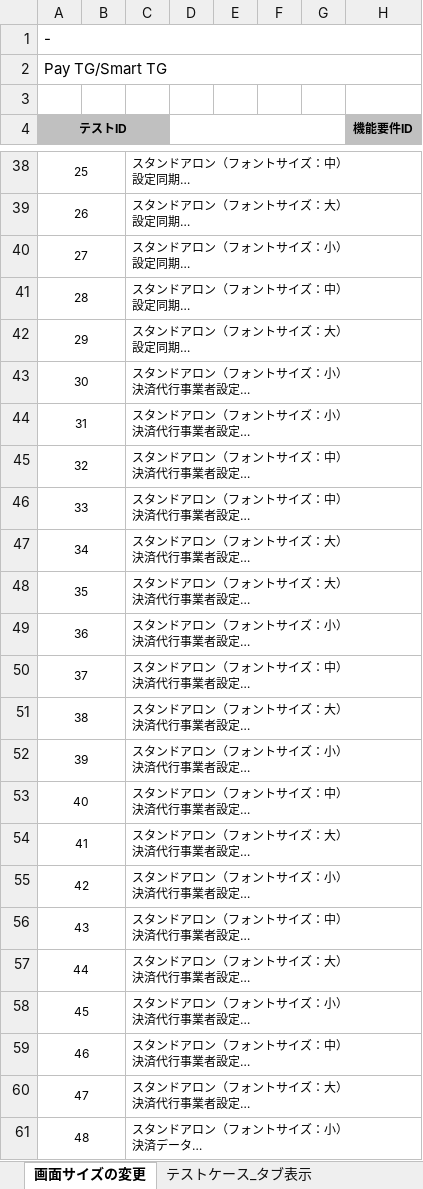
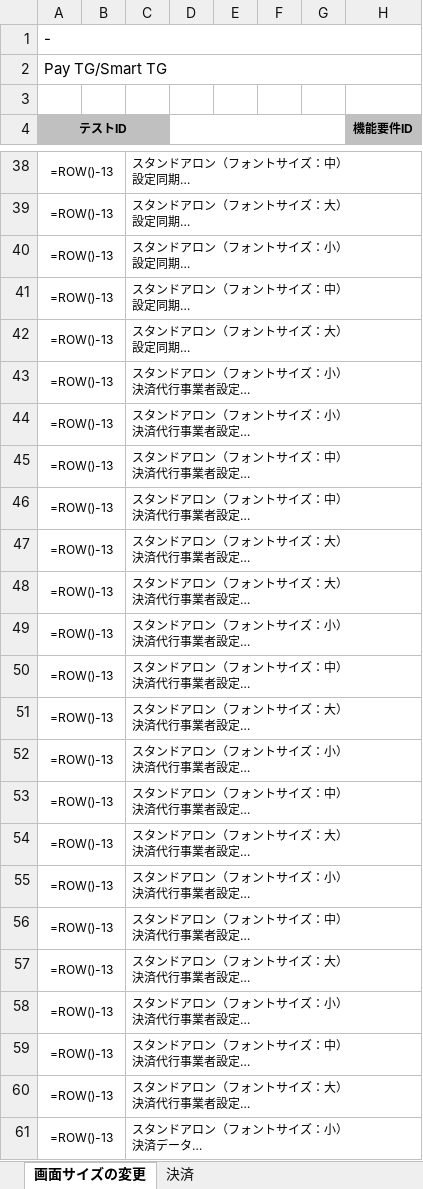
Before and after one commit to mystblue/PyTools, an Excel workbook: link/test.xlsx, sheet 画面サイズの変更, drawn as a sheet; only a part is shown, gaps mark what is left out; long unchanged cells end in …; values as stored, in another font and other column widths than the file's, no borders; formulas without a stored value are shown as written; the diff covers the shown part only; the diff names each change by its address in the sheet, - before the commit and + after, or states it on an @@ line.

```diff
--- a/link/test.xlsx (sheet 画面サイズの変更)
+++ b/link/test.xlsx (sheet 画面サイズの変更)
-sheet tab: テストケース_タブ表示
+sheet tab: 決済
-A38 (テストID): 25
+A38 (テストID): =ROW()-13
-A39 (テストID): 26
+A39 (テストID): =ROW()-13
-A40 (テストID): 27
+A40 (テストID): =ROW()-13
-A41 (テストID): 28
+A41 (テストID): =ROW()-13
-A42 (テストID): 29
+A42 (テストID): =ROW()-13
-A43 (テストID): 30
+A43 (テストID): =ROW()-13
-A44 (テストID): 31
+A44 (テストID): =ROW()-13
-A45 (テストID): 32
+A45 (テストID): =ROW()-13
-A46 (テストID): 33
+A46 (テストID): =ROW()-13
-A47 (テストID): 34
+A47 (テストID): =ROW()-13
-A48 (テストID): 35
+A48 (テストID): =ROW()-13
-A49 (テストID): 36
+A49 (テストID): =ROW()-13
-A50 (テストID): 37
+A50 (テストID): =ROW()-13
-A51 (テストID): 38
+A51 (テストID): =ROW()-13
-A52 (テストID): 39
+A52 (テストID): =ROW()-13
-A53 (テストID): 40
+A53 (テストID): =ROW()-13
-A54 (テストID): 41
+A54 (テストID): =ROW()-13
-A55 (テストID): 42
+A55 (テストID): =ROW()-13
-A56 (テストID): 43
+A56 (テストID): =ROW()-13
-A57 (テストID): 44
+A57 (テストID): =ROW()-13
-A58 (テストID): 45
+A58 (テストID): =ROW()-13
-A59 (テストID): 46
+A59 (テストID): =ROW()-13
-A60 (テストID): 47
+A60 (テストID): =ROW()-13
-A61 (テストID): 48
+A61 (テストID): =ROW()-13
```
Also changed, not shown: 564 edited cells elsewhere in this sheet, sheet 決済, sheet 決済_SmartTGスタンドアロンマルチ, sheet 決済_SmartTGスタンドアロン, sheet 決済_SmartTG, sheet 決済_SmartTGマルチ, sheet 決済_PayTGマルチ, 1 more sheet, 15 other files.
